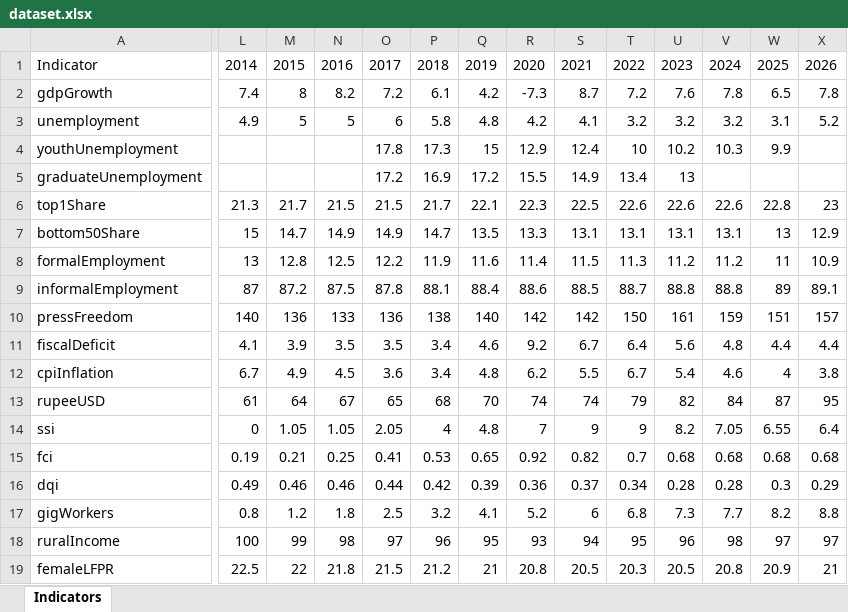
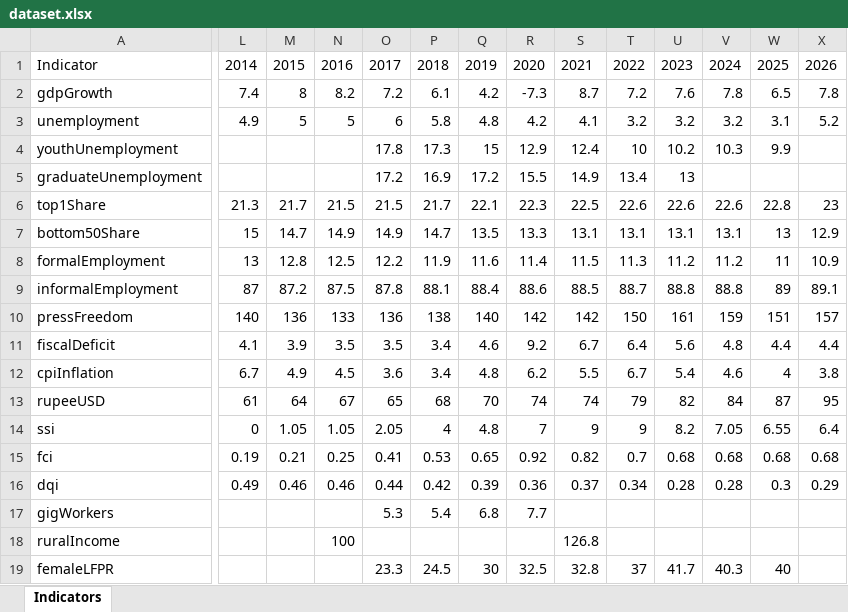
Before and after one commit to Varnasr/someperspective, an Excel workbook: downloads/dataset.xlsx, sheet Indicators, drawn as a sheet; only a part is shown, gaps mark what is left out; values as stored, in another font and other column widths than the file's, no borders; the diff names each change by its address in the sheet, - before the commit and + after, or states it on an @@ line.

```diff
--- a/downloads/dataset.xlsx (sheet Indicators)
+++ b/downloads/dataset.xlsx (sheet Indicators)
-L17: 0.8
+L17: (empty)
-M17: 1.2
+M17: (empty)
-N17: 1.8
+N17: (empty)
-O17: 2.5
+O17: 5.3
-P17: 3.2
+P17: 5.4
-Q17: 4.1
+Q17: 6.8
-R17: 5.2
+R17: 7.7
-S17: 6
+S17: (empty)
-T17: 6.8
+T17: (empty)
-U17: 7.3
+U17: (empty)
-V17: 7.7
+V17: (empty)
-W17: 8.2
+W17: (empty)
-X17: 8.8
+X17: (empty)
-L18: 100
+L18: (empty)
-M18: 99
+M18: (empty)
-N18: 98
+N18: 100
-O18: 97
+O18: (empty)
-P18: 96
+P18: (empty)
-Q18: 95
+Q18: (empty)
-R18: 93
+R18: (empty)
-S18: 94
+S18: 126.8
-T18: 95
+T18: (empty)
-U18: 96
+U18: (empty)
-V18: 98
+V18: (empty)
-W18: 97
+W18: (empty)
-X18: 97
+X18: (empty)
-L19: 22.5
+L19: (empty)
-M19: 22
+M19: (empty)
-N19: 21.8
+N19: (empty)
-O19: 21.5
+O19: 23.3
-P19: 21.2
+P19: 24.5
-Q19: 21
+Q19: 30
-R19: 20.8
+R19: 32.5
-S19: 20.5
+S19: 32.8
-T19: 20.3
+T19: 37
-U19: 20.5
+U19: 41.7
-V19: 20.8
+V19: 40.3
-W19: 20.9
+W19: 40
-X19: 21
+X19: (empty)
```
Also changed, not shown: 27 other files.
